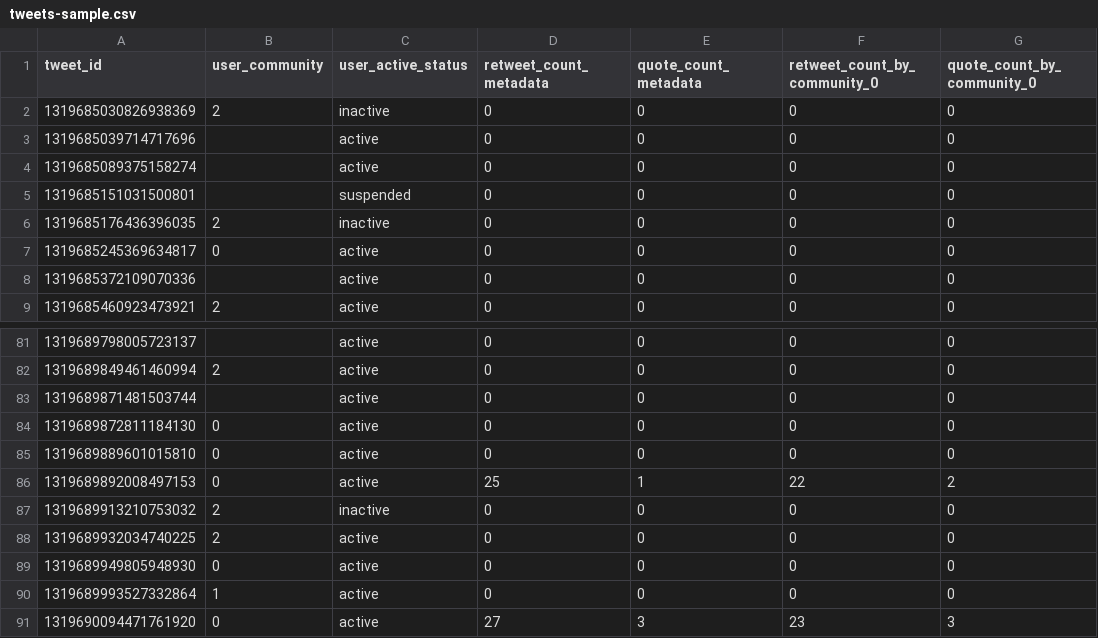
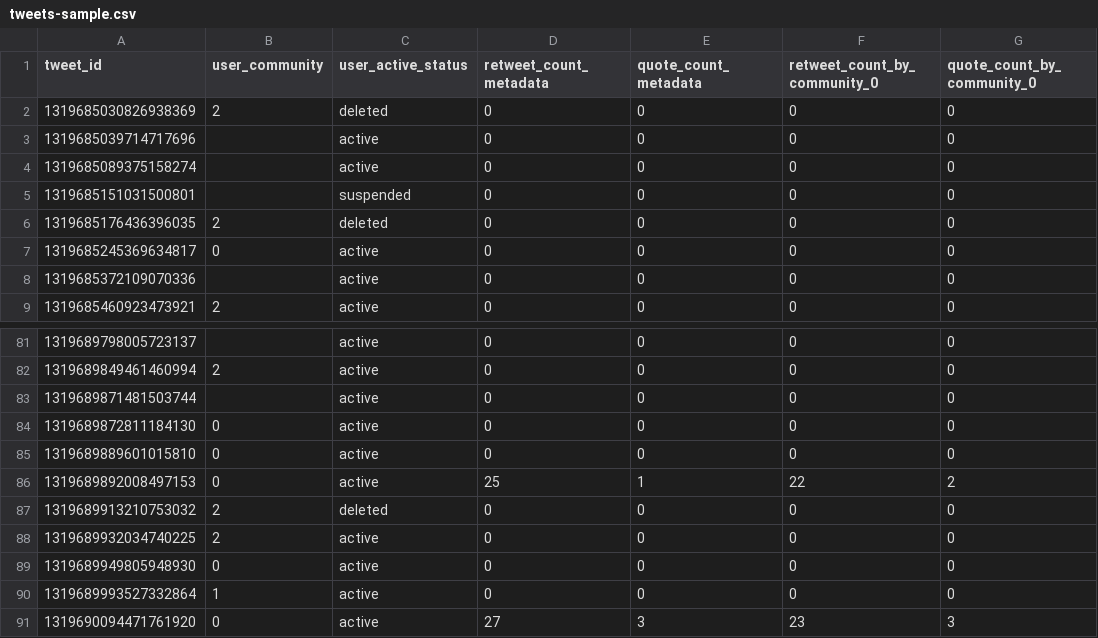
Before and after one commit to sTechLab/VoterFraud2020, a CSV file: data/samples/tweets-sample.csv, drawn as a sheet; only a part is shown, gaps mark what is left out; the diff covers the shown part only; the diff names each change by its address in the sheet, - before the commit and + after, or states it on an @@ line.

```diff
--- a/data/samples/tweets-sample.csv
+++ b/data/samples/tweets-sample.csv
-C2 (user_active_status): inactive
+C2 (user_active_status): deleted
-C6 (user_active_status): inactive
+C6 (user_active_status): deleted
-C87 (user_active_status): inactive
+C87 (user_active_status): deleted
```
Also changed, not shown: 8 edited cells elsewhere in this file, data/tweets/2020-10/tweets-2020-10-23.csv, data/tweets/2020-10/tweets-2020-10-26.csv, 10 other files.
